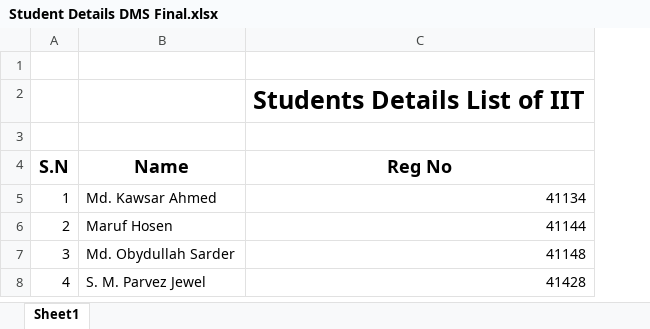
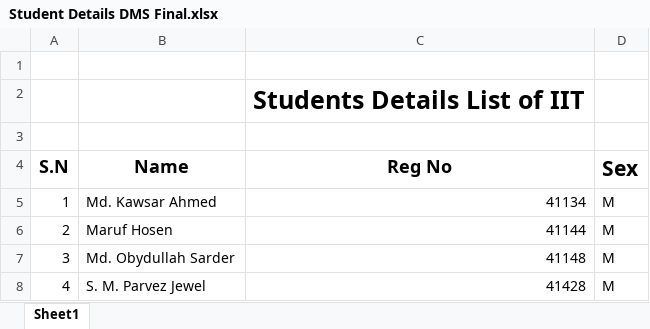
Before and after one commit to shishir75/Dormitory-Management-System, an Excel workbook: Student Details DMS Final.xlsx, sheet Sheet1, drawn as a sheet; values as stored, in another font and other column widths than the file's, no borders; the diff names each change by its address in the sheet, - before the commit and + after, or states it on an @@ line.

Commit message:
Student & Hall Modified

```diff
--- a/Student Details DMS Final.xlsx (sheet Sheet1)
+++ b/Student Details DMS Final.xlsx (sheet Sheet1)
+column D (Sex), rows 5-8: all M
```
Also changed, not shown: 20 other files.
